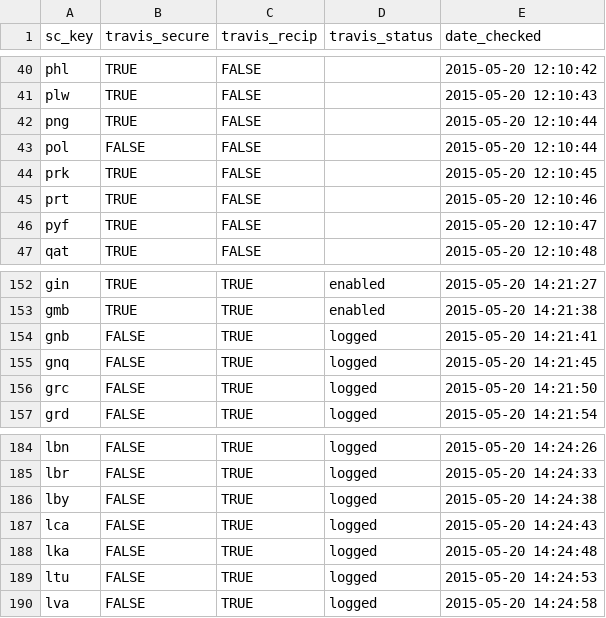
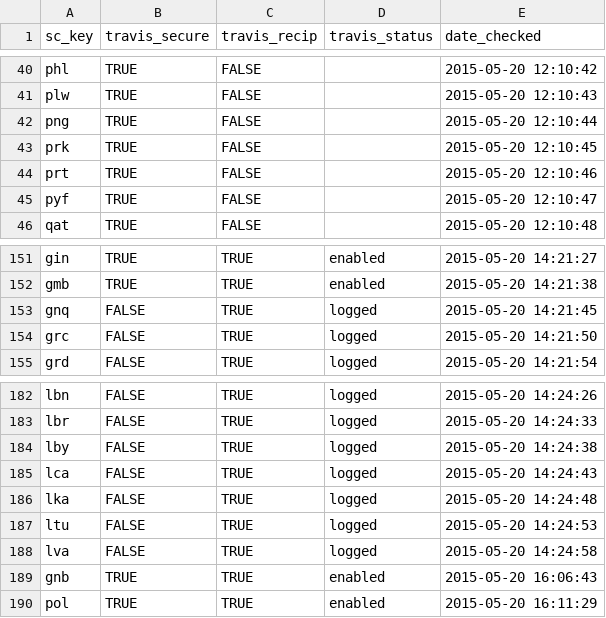
Before and after one commit to OHI-Science/ohi-webapps, a CSV file: tmp/webapp_yml_secure_recip.csv, drawn as a sheet; only a part is shown, gaps mark what is left out.

Commit message:
+ 'created', 'logged' to travis status for GH_TOKEN

```diff
--- a/tmp/webapp_yml_secure_recip.csv
+++ b/tmp/webapp_yml_secure_recip.csv
@@ -42,3 +42,2 @@
 "png",TRUE,FALSE,,"2015-05-20 12:10:44"
-"pol",FALSE,FALSE,,"2015-05-20 12:10:44"
 "prk",TRUE,FALSE,,"2015-05-20 12:10:45"
@@ -153,3 +152,2 @@
 "gmb",TRUE,TRUE,"enabled","2015-05-20 14:21:38"
-"gnb",FALSE,TRUE,"logged","2015-05-20 14:21:41"
 "gnq",FALSE,TRUE,"logged","2015-05-20 14:21:45"
@@ -190 +188,3 @@
 "lva",FALSE,TRUE,"logged","2015-05-20 14:24:58"
+"gnb",TRUE,TRUE,"enabled","2015-05-20 16:06:43"
+"pol",TRUE,TRUE,"enabled","2015-05-20 16:11:29"
```
Also changed, not shown: tmp/webapp_travis_status.csv, 1 other file.
